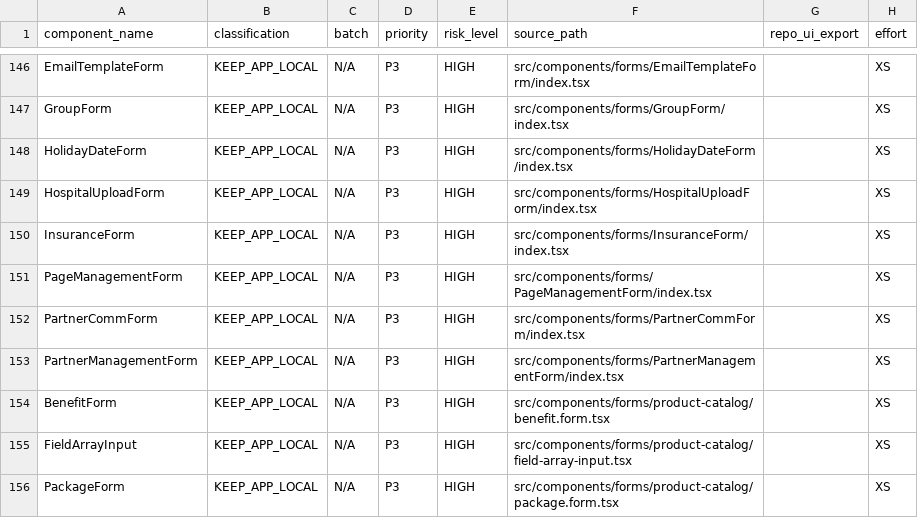
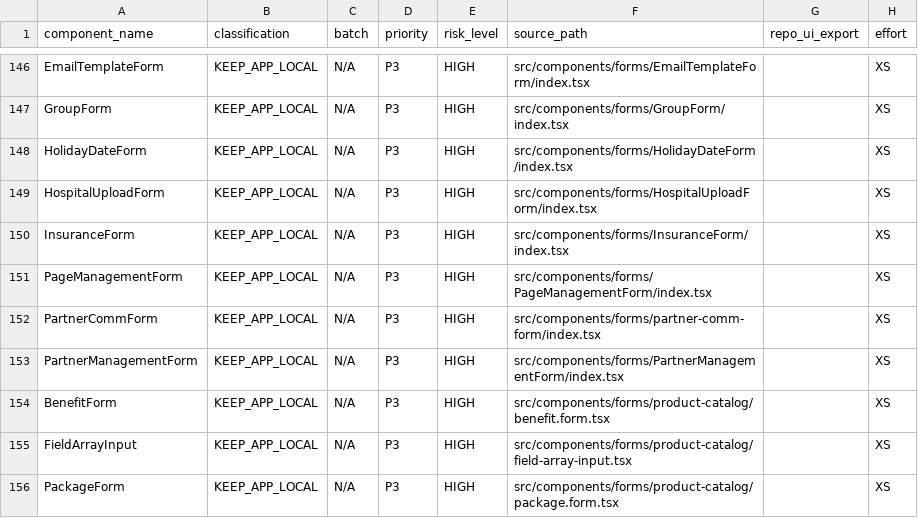
Before and after one commit to mahardikakdenie/.agent-skills, a CSV file: apps/admin-portal/docs/migration/component/_output/_component-backlog.csv, drawn as a sheet; only a part is shown, gaps mark what is left out; the diff names each change by its address in the sheet, - before the commit and + after, or states it on an @@ line.

Commit message:
refactor(admin-portal): migrate partner communication form and enhance billing export
* Partner Communication Migration: Replaced the legacy `PartnerCommForm` with a refactored version in `src/components/forms/partner-comm-form`, utilizing shared `@repo/ui` primitives (`Box`, `Button`, `Combobox`).
* Standardize Page Layout: Updated the partner communication "Add" and "Detail" routes to adopt the new form and standard `PageHeader` component.
* Robust Billing Export: Enhanced the billing detail export logic with better null-checking and defensive fallback values for PDF and XLSX generation.
* Service & Component Refinement: Reverted `getBillingById` to use path-based detail endpoints for correct API targeting and added accessibility `id` props to `Combobox` fields in broker fee forms.
* Audit & Tracking: Updated migration audit reports, backlog CSV, and Batch 9 tracker, marking `/finance/partner-comm` routes as `PASS`.

```diff
--- a/apps/admin-portal/docs/migration/component/_output/_component-backlog.csv
+++ b/apps/admin-portal/docs/migration/component/_output/_component-backlog.csv
-F152 (source_path): src/components/forms/PartnerCommForm/index.tsx
+F152 (source_path): src/components/forms/partner-comm-form/index.tsx
```
Also changed, not shown: 9 other files.
